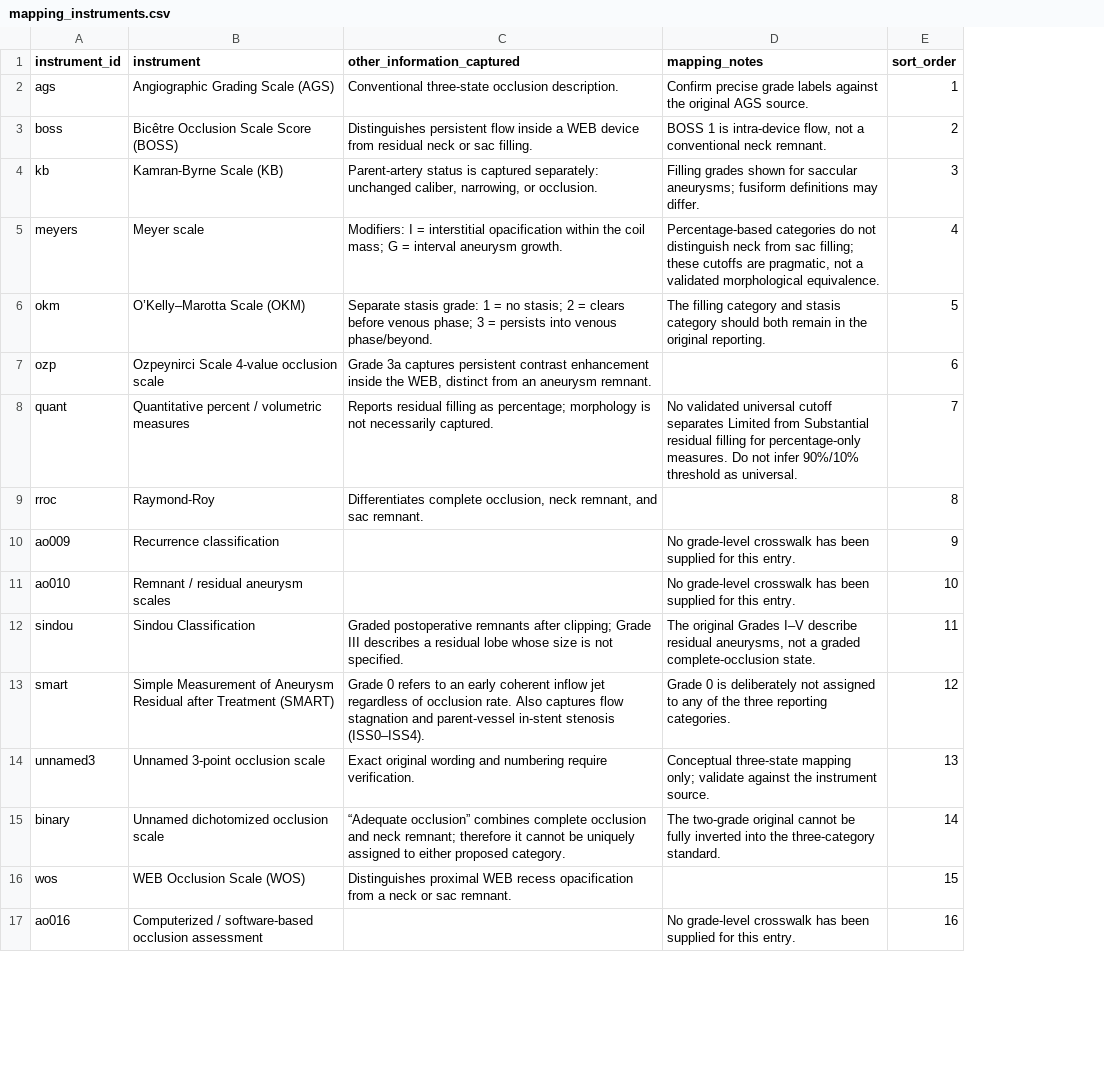
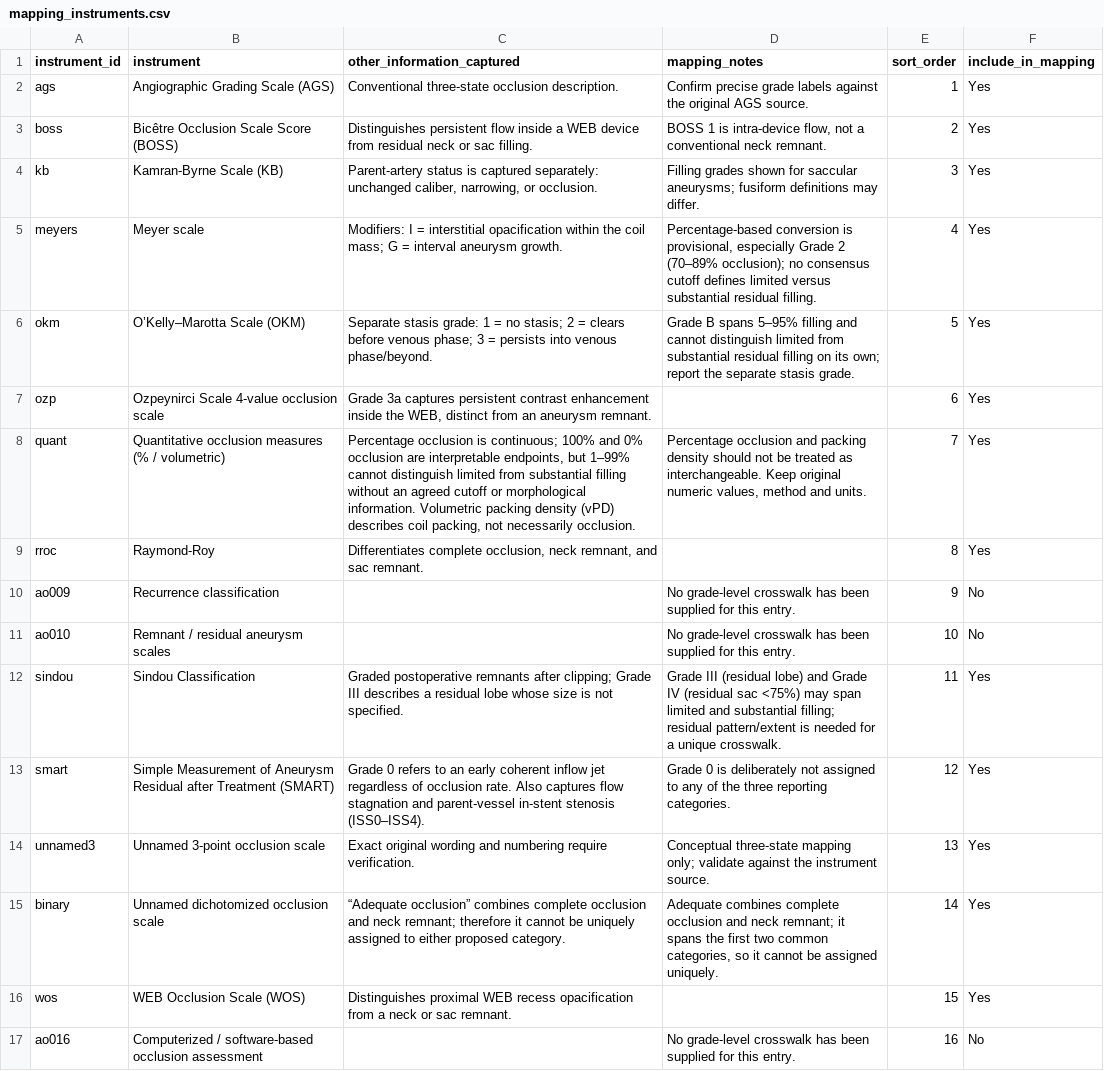
Before and after one commit to SeanFTPatterson/Aneurysm-Obliteration, a CSV file: data/mapping_instruments.csv, drawn as a sheet; only a part is shown; the diff names each change by its address in the sheet, - before the commit and + after, or states it on an @@ line.

```diff
--- a/data/mapping_instruments.csv
+++ b/data/mapping_instruments.csv
+column F (include_in_mapping), rows 2-17: Yes | Yes | Yes | Yes | Yes | Yes | Yes | Yes | No | No | Yes | Yes | Yes | Yes | Yes | No
-D5 (mapping_notes): Percentage-based categories do not distinguish neck from sac filling; these cutoffs are pragmatic, not a validated morphological equivalence.
+D5 (mapping_notes): Percentage-based conversion is provisional, especially Grade 2 (70–89% occlusion); no consensus cutoff defines limited versus substantial residual filling.
-D6 (mapping_notes): The filling category and stasis category should both remain in the original reporting.
+D6 (mapping_notes): Grade B spans 5–95% filling and cannot distinguish limited from substantial residual filling on its own; report the separate stasis grade.
-B8 (instrument): Quantitative percent / volumetric measures
+B8 (instrument): Quantitative occlusion measures (% / volumetric)
-C8 (other_information_captured): Reports residual filling as percentage; morphology is not necessarily captured.
+C8 (other_information_captured): Percentage occlusion is continuous; 100% and 0% occlusion are interpretable endpoints, but 1–99% cannot distinguish limited from substantial filling without an agreed cutoff or morphological information. Volumetric packing density (vPD) describes coil packing, not necessarily occlusion.
-D8 (mapping_notes): No validated universal cutoff separates Limited from Substantial residual filling for percentage-only measures. Do not infer 90%/10% threshold as universal.
+D8 (mapping_notes): Percentage occlusion and packing density should not be treated as interchangeable. Keep original numeric values, method and units.
-D12 (mapping_notes): The original Grades I–V describe residual aneurysms, not a graded complete-occlusion state.
+D12 (mapping_notes): Grade III (residual lobe) and Grade IV (residual sac <75%) may span limited and substantial filling; residual pattern/extent is needed for a unique crosswalk.
-D15 (mapping_notes): The two-grade original cannot be fully inverted into the three-category standard.
+D15 (mapping_notes): Adequate combines complete occlusion and neck remnant; it spans the first two common categories, so it cannot be assigned uniquely.
```
Also changed, not shown: data/mapping_grades.csv, 3 other files.
